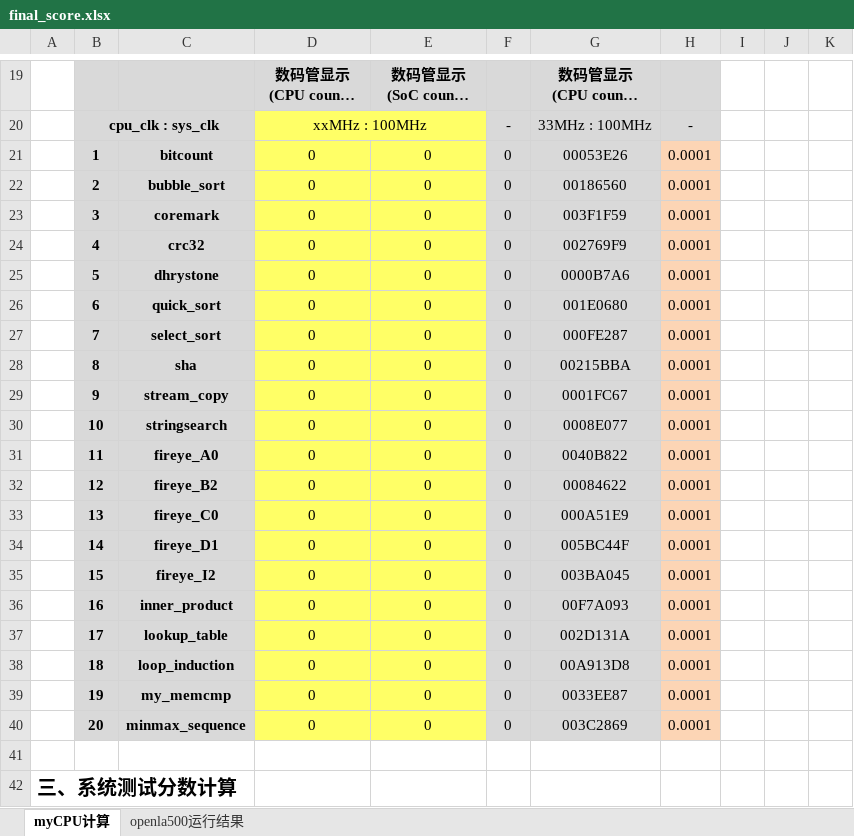
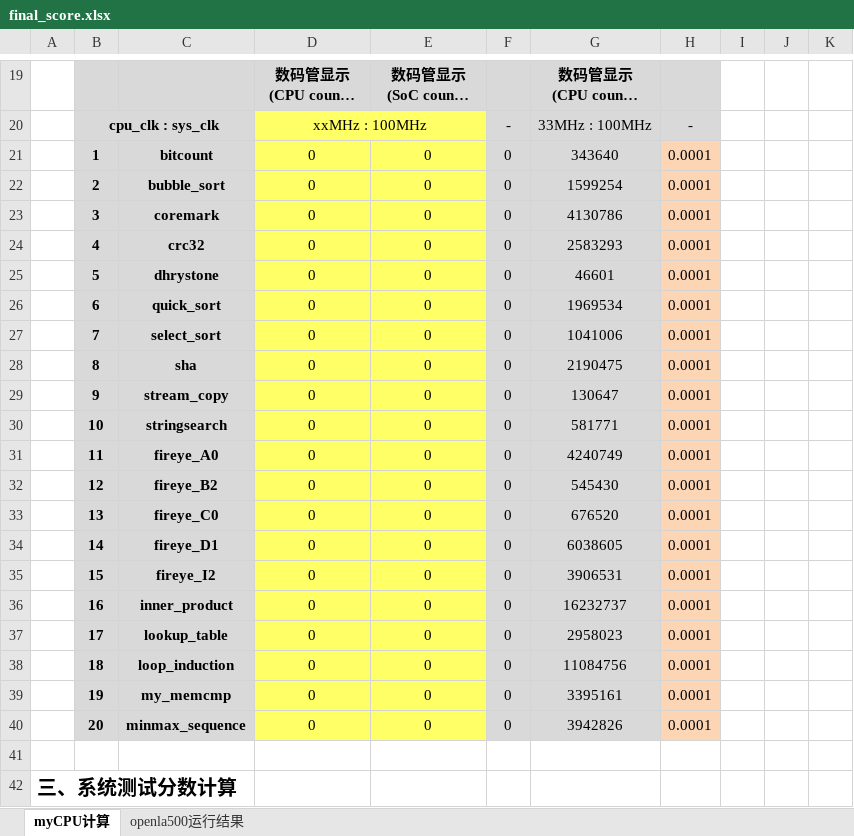
Before and after one commit to LiaoZiqi-GZFLS/nscscc2026-loongarch-cpu, an Excel workbook: final_score.xlsx, sheet myCPU计算, drawn as a sheet; only a part is shown, gaps mark what is left out; long unchanged cells end in …; values as stored, in another font and other column widths than the file's, no borders; the diff names each change by its address in the sheet, - before the commit and + after, or states it on an @@ line.

```diff
--- a/final_score.xlsx (sheet myCPU计算)
+++ b/final_score.xlsx (sheet myCPU计算)
-G21: 00053E26
+G21: 343640
-G22: 00186560
+G22: 1599254
-G23: 003F1F59
+G23: 4130786
-G24: 002769F9
+G24: 2583293
-G25: 0000B7A6
+G25: 46601
-G26: 001E0680
+G26: 1969534
-G27: 000FE287
+G27: 1041006
-G28: 00215BBA
+G28: 2190475
-G29: 0001FC67
+G29: 130647
-G30: 0008E077
+G30: 581771
-G31: 0040B822
+G31: 4240749
-G32: 00084622
+G32: 545430
-G33: 000A51E9
+G33: 676520
-G34: 005BC44F
+G34: 6038605
-G35: 003BA045
+G35: 3906531
-G36: 00F7A093
+G36: 16232737
-G37: 002D131A
+G37: 2958023
-G38: 00A913D8
+G38: 11084756
-G39: 0033EE87
+G39: 3395161
-G40: 003C2869
+G40: 3942826
```
Also changed, not shown: sheet openla500运行结果.
